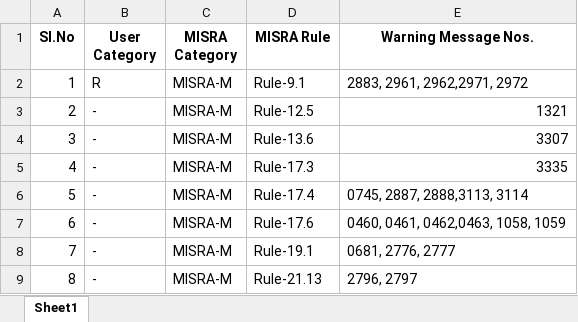
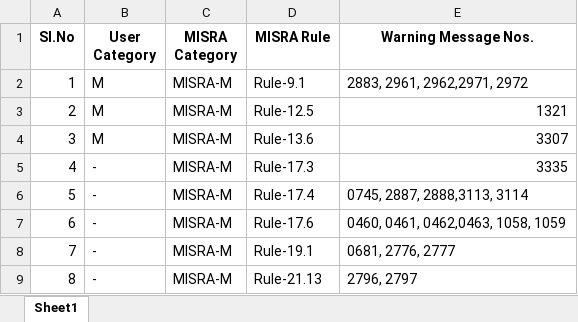
Before and after one commit to sanjayravichander/MISRA_GENAI_SYSTEM, an Excel workbook: data/user_specification_excel_folder/user_specification.xlsx, sheet Sheet1, drawn as a sheet; only a part is shown; values as stored, in another font and other column widths than the file's, no borders; the diff names each change by its address in the sheet, - before the commit and + after, or states it on an @@ line.

Commit message:
Update user specification Excel file

```diff
--- a/data/user_specification_excel_folder/user_specification.xlsx (sheet Sheet1)
+++ b/data/user_specification_excel_folder/user_specification.xlsx (sheet Sheet1)
-B2 (User Category): R
+B2 (User Category): M
-B3:B4 (User Category): -
+B3:B4 (User Category): M
```
